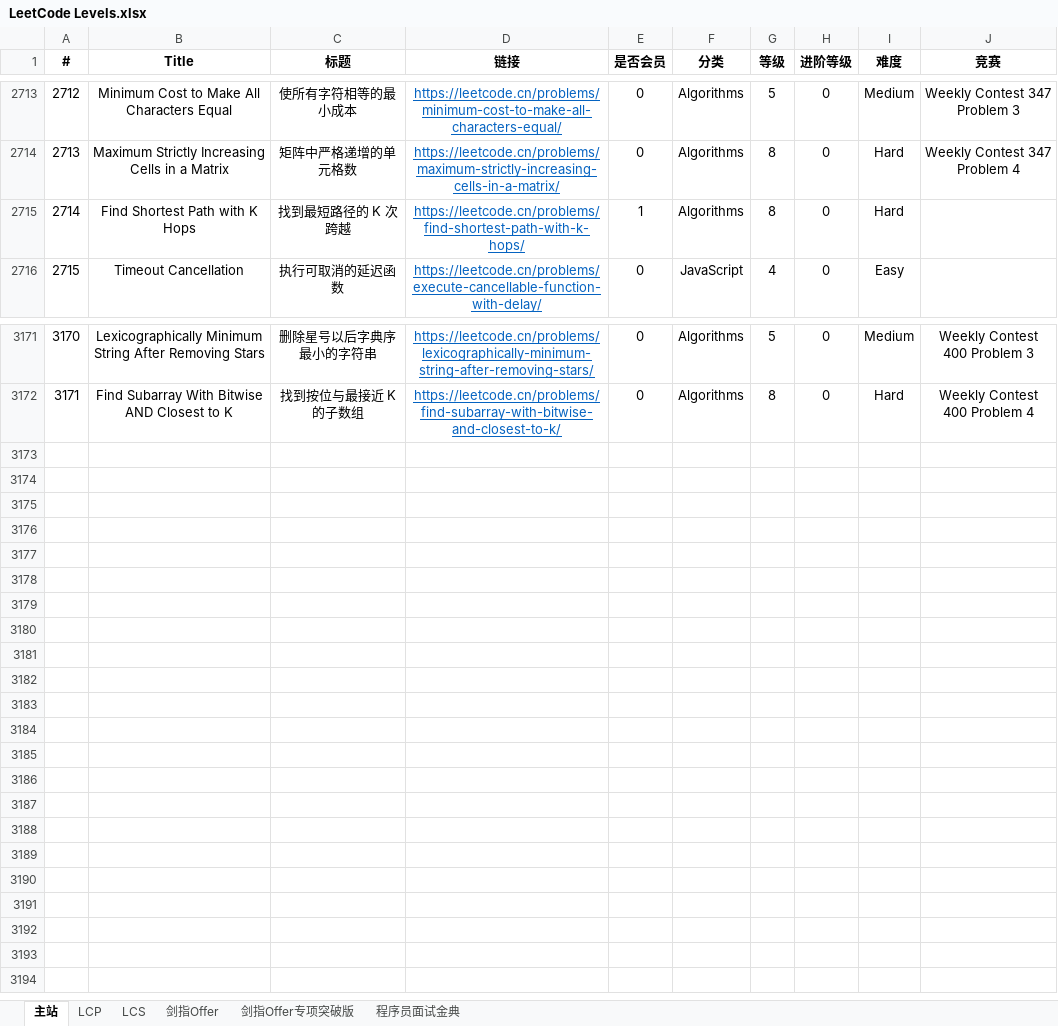
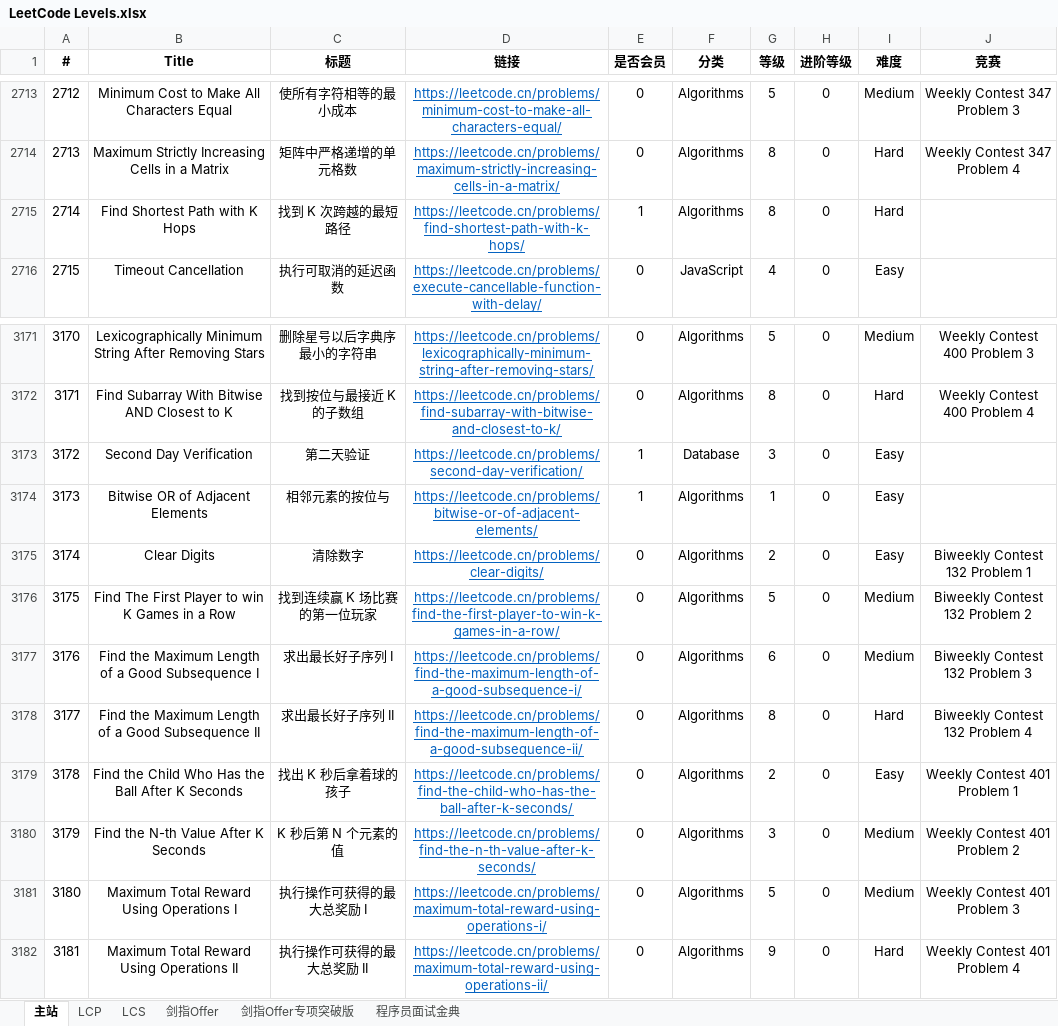
Before and after one commit to stormsunshine/LeetCode-Levels, an Excel workbook: LeetCode Levels.xlsx, sheet 主站, drawn as a sheet; only a part is shown, gaps mark what is left out; values as stored, in another font and other column widths than the file's, no borders; conditional formats not drawn; the diff names each change by its address in the sheet, - before the commit and + after, or states it on an @@ line.

Commit message:
Update levels

```diff
--- a/LeetCode Levels.xlsx (sheet 主站)
+++ b/LeetCode Levels.xlsx (sheet 主站)
-C2715 (标题): 找到最短路径的 K 次跨越
+C2715 (标题): 找到 K 次跨越的最短路径
+row 3173: 3172 | Second Day Verification | 第二天验证 | https://leetcode.cn/problems/second-day-verification/ | 1 | Database | 3 | 0 | Easy
+row 3174: 3173 | Bitwise OR of Adjacent Elements | 相邻元素的按位与 | https://leetcode.cn/problems/bitwise-or-of-adjacent-elements/ | 1 | Algorithms | 1 | 0 | Easy
+row 3175: 3174 | Clear Digits | 清除数字 | https://leetcode.cn/problems/clear-digits/ | 0 | Algorithms | 2 | 0 | Easy | Biweekly Contest 132 Problem 1
+row 3176: 3175 | Find The First Player to win K Games in a Row | 找到连续赢 K 场比赛的第一位玩家 | https://leetcode.cn/problems/find-the-first-player-to-win-k-games-in-a-row/ | 0 | Algorithms | 5 | 0 | Medium | Biweekly Contest 132 Problem 2
+row 3177: 3176 | Find the Maximum Length of a Good Subsequence I | 求出最长好子序列 I | https://leetcode.cn/problems/find-the-maximum-length-of-a-good-subsequence-i/ | 0 | Algorithms | 6 | 0 | Medium | Biweekly Contest 132 Problem 3
+row 3178: 3177 | Find the Maximum Length of a Good Subsequence II | 求出最长好子序列 II | https://leetcode.cn/problems/find-the-maximum-length-of-a-good-subsequence-ii/ | 0 | Algorithms | 8 | 0 | Hard | Biweekly Contest 132 Problem 4
+row 3179: 3178 | Find the Child Who Has the Ball After K Seconds | 找出 K 秒后拿着球的孩子 | https://leetcode.cn/problems/find-the-child-who-has-the-ball-after-k-seconds/ | 0 | Algorithms | 2 | 0 | Easy | Weekly Contest 401 Problem 1
+row 3180: 3179 | Find the N-th Value After K Seconds | K 秒后第 N 个元素的值 | https://leetcode.cn/problems/find-the-n-th-value-after-k-seconds/ | 0 | Algorithms | 3 | 0 | Medium | Weekly Contest 401 Problem 2
+row 3181: 3180 | Maximum Total Reward Using Operations I | 执行操作可获得的最大总奖励 I | https://leetcode.cn/problems/maximum-total-reward-using-operations-i/ | 0 | Algorithms | 5 | 0 | Medium | Weekly Contest 401 Problem 3
+row 3182: 3181 | Maximum Total Reward Using Operations II | 执行操作可获得的最大总奖励 II | https://leetcode.cn/problems/maximum-total-reward-using-operations-ii/ | 0 | Algorithms | 9 | 0 | Hard | Weekly Contest 401 Problem 4
```
